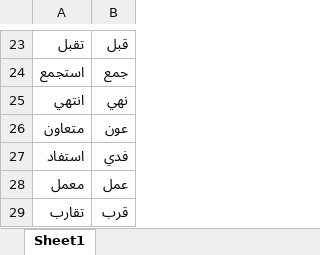
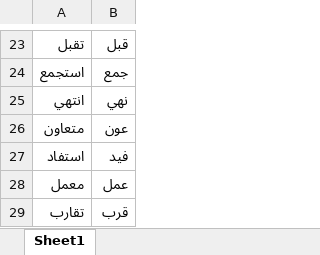
Before and after one commit to xAhmedx1/Arabic-Morphologial-Analyzer, an Excel workbook: Testing data/Book.xlsx, sheet Sheet1, drawn as a sheet; only a part is shown, gaps mark what is left out; values as stored, in another font and other column widths than the file's, no borders; the diff names each change by its address in the sheet, - before the commit and + after, or states it on an @@ line.

```diff
--- a/Testing data/Book.xlsx (sheet Sheet1)
+++ b/Testing data/Book.xlsx (sheet Sheet1)
-B27: فدي
+B27: فيد
```
Also changed, not shown: 3 other files.
